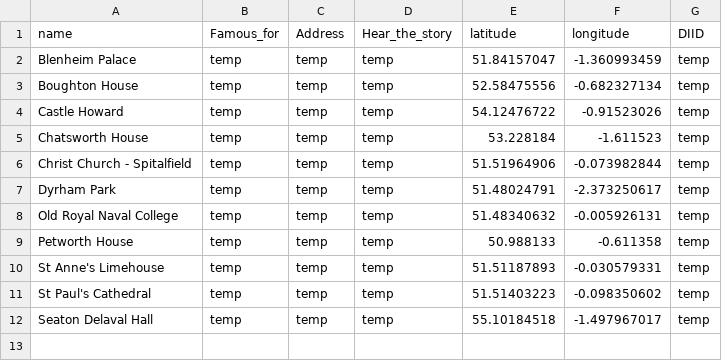
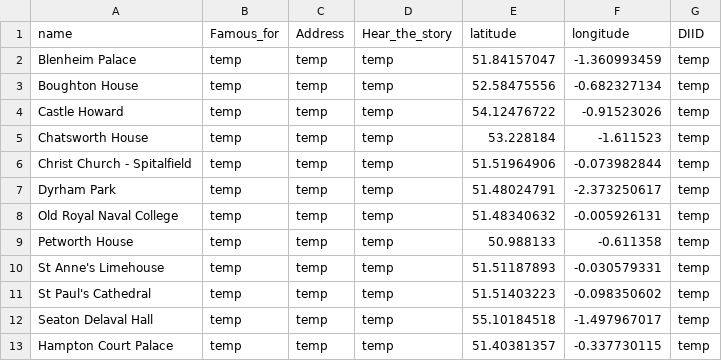
Before and after one commit to kerguio/baroque, a CSV file: files/baroque.csv, drawn as a sheet.

Commit message:
Update baroque.csv

```diff
--- a/files/baroque.csv
+++ b/files/baroque.csv
@@ -12 +12,2 @@ St Paul's Cathedral,temp,temp,temp,51.51403223,-0.098350602,temp
 Seaton Delaval Hall,temp,temp,temp,55.10184518,-1.497967017,temp
+Hampton Court Palace,temp,temp,temp,51.40381357,-0.337730115,temp
```
